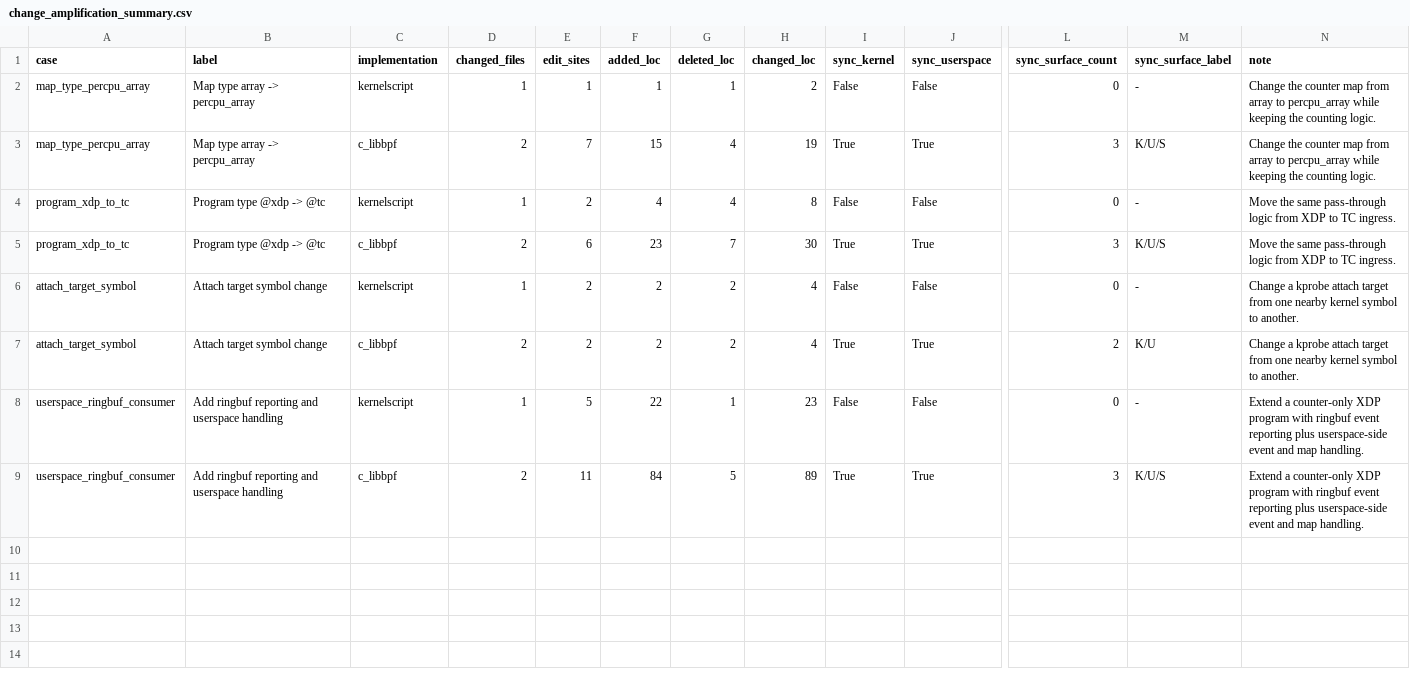
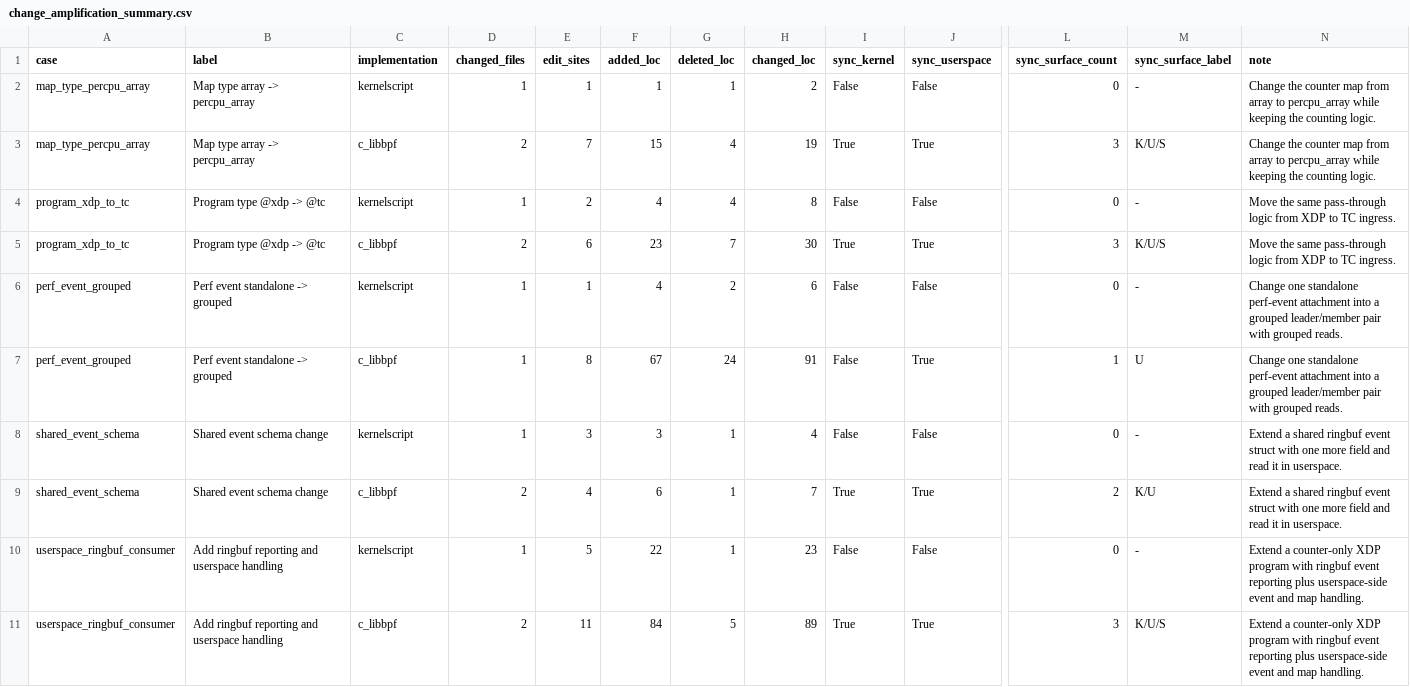
Before and after one commit to yunwei37/kernel-script-paper, a CSV file: results/change_amplification_summary.csv, drawn as a sheet; only a part is shown, gaps mark what is left out; addresses are those after the commit; rows hold the shown columns only; the diff names each change by its address in the sheet, - before the commit and + after, or states it on an @@ line.

Commit message:
Refresh change amplification snapshots

```diff
--- a/results/change_amplification_summary.csv
+++ b/results/change_amplification_summary.csv
+row 6: perf_event_grouped | Perf event standalone -> grouped | kernelscript | 1 | 1 | 4 | 2 | 6 | False | False | 0 | - | Change one standalone perf-event attachment into a grouped leader/member pair with grouped reads.
+row 7: perf_event_grouped | Perf event standalone -> grouped | c_libbpf | 1 | 8 | 67 | 24 | 91 | False | True | 1 | U | Change one standalone perf-event attachment into a grouped leader/member pair with grouped reads.
-A8:A9 (case): attach_target_symbol
+A8:A9 (case): shared_event_schema
-B8:B9 (label): Attach target symbol change
+B8:B9 (label): Shared event schema change
-E8 (edit_sites): 2
+E8 (edit_sites): 3
-F8 (added_loc): 2
+F8 (added_loc): 3
-G8:G9 (deleted_loc): 2
+G8:G9 (deleted_loc): 1
-N8:N9 (note): Change a kprobe attach target from one nearby kernel symbol to another.
+N8:N9 (note): Extend a shared ringbuf event struct with one more field and read it in userspace.
-E9 (edit_sites): 2
+E9 (edit_sites): 4
-F9 (added_loc): 2
+F9 (added_loc): 6
-H9 (changed_loc): 4
+H9 (changed_loc): 7
```
Also changed, not shown: 2 other files.
